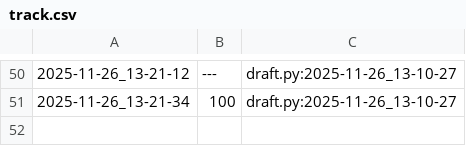
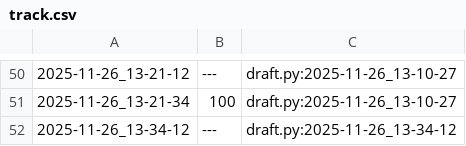
Before and after one commit to qxcode-course/poo-rc-bloco-d-cdzra, a CSV file: tasks/.tko/track/poo@contato/track.csv, drawn as a sheet; only a part is shown, gaps mark what is left out; the diff names each change by its address in the sheet, - before the commit and + after, or states it on an @@ line.

```diff
--- a/tasks/.tko/track/poo@contato/track.csv
+++ b/tasks/.tko/track/poo@contato/track.csv
+row 52: 2025-11-26_13-34-12 | --- | draft.py:2025-11-26_13-34-12
```
Also changed, not shown: 8 other files.
